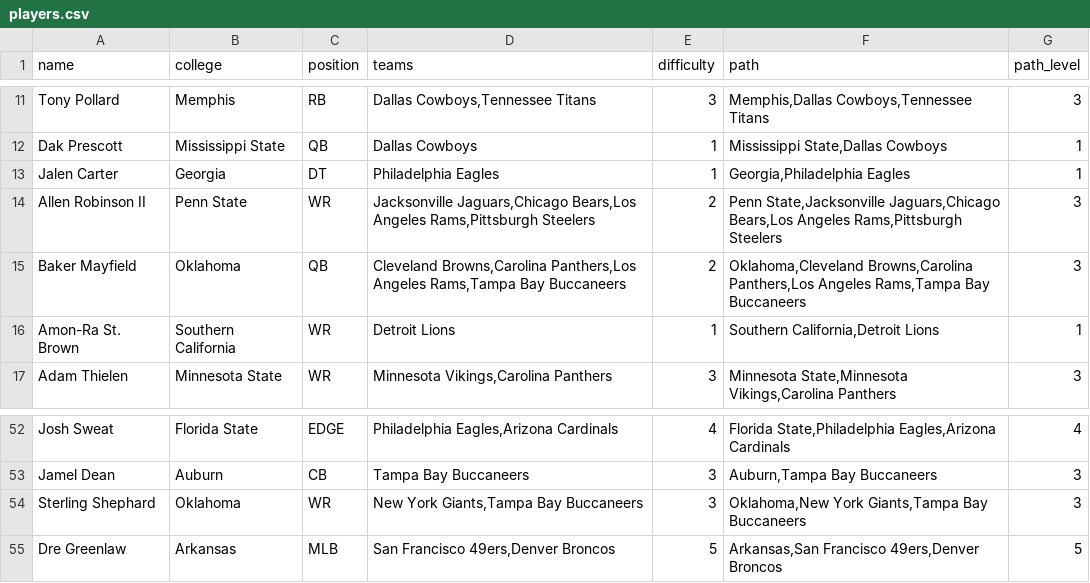
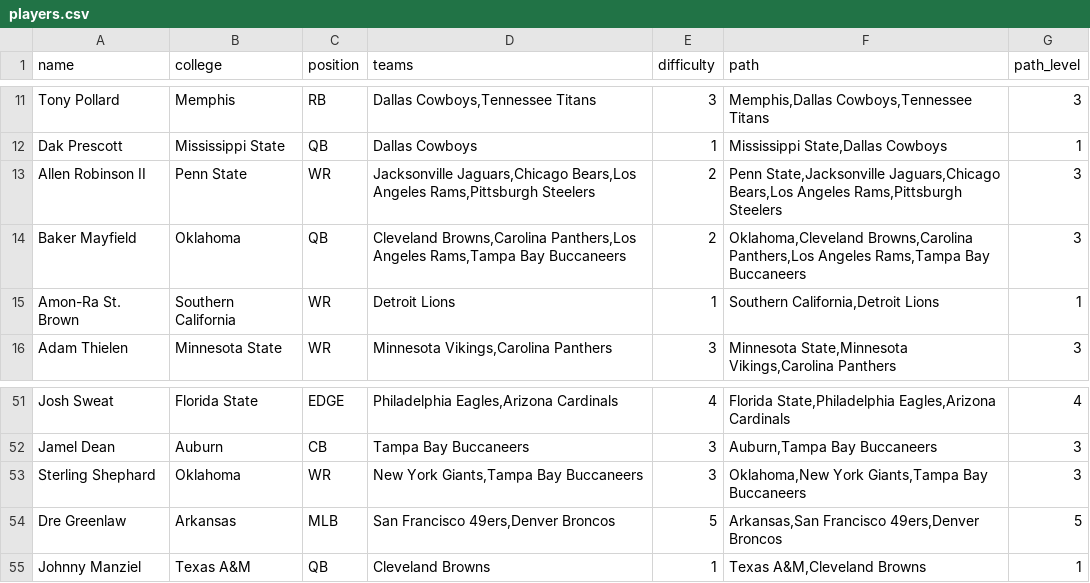
Before and after one commit to JerryHelmets/helmets-game, a CSV file: public/data/players.csv, drawn as a sheet; only a part is shown, gaps mark what is left out.

Commit message:
players

```diff
--- a/public/data/players.csv
+++ b/public/data/players.csv
@@ -12,3 +12,2 @@ Tony Pollard,Memphis,RB,"Dallas Cowboys,Tennessee Titans",3,"Memphis,Dallas Cowb
 Dak Prescott,Mississippi State,QB,Dallas Cowboys,1,"Mississippi State,Dallas Cowboys",1
-Jalen Carter,Georgia,DT,Philadelphia Eagles,1,"Georgia,Philadelphia Eagles",1
 Allen Robinson II,Penn State,WR,"Jacksonville Jaguars,Chicago Bears,Los Angeles Rams,Pittsburgh Steelers",2,"Penn State,Jacksonville Jaguars,Chicago Bears,Los Angeles Rams,Pittsburgh Steelers",3
@@ -55 +54,2 @@ Sterling Shephard,Oklahoma,WR,"New York Giants,Tampa Bay Buccaneers",3,"Oklahoma
 Dre Greenlaw,Arkansas,MLB,"San Francisco 49ers,Denver Broncos",5,"Arkansas,San Francisco 49ers,Denver Broncos",5
+Johnny Manziel,Texas A&M,QB,Cleveland Browns,1,"Texas A&M,Cleveland Browns",1
```
